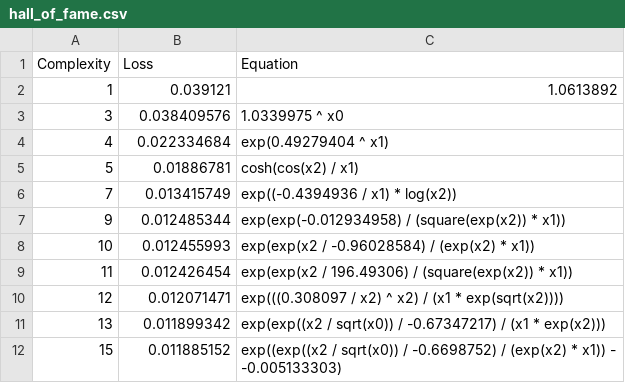
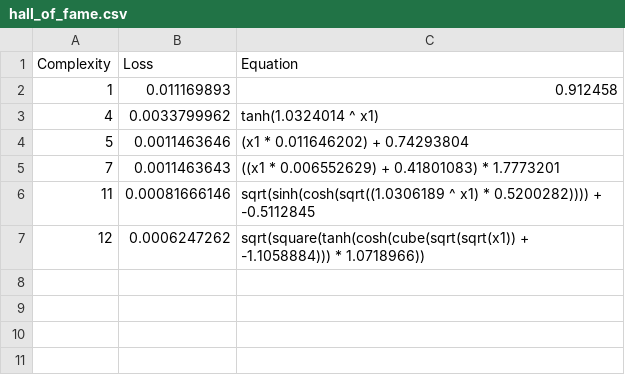
Before and after one commit to j-haralds/MSc_thesis, a CSV file: program/5_Multi/sr/outputs/k_u_per_min10_2/hall_of_fame.csv, drawn as a sheet.

```diff
--- a/program/5_Multi/sr/outputs/k_u_per_min10_2/hall_of_fame.csv
+++ b/program/5_Multi/sr/outputs/k_u_per_min10_2/hall_of_fame.csv
@@ -1,12 +1,7 @@
 Complexity,Loss,Equation
-1,0.039121,"1.0613892"
-3,0.038409576,"1.0339975 ^ x0"
-4,0.022334684,"exp(0.49279404 ^ x1)"
-5,0.01886781,"cosh(cos(x2) / x1)"
-7,0.013415749,"exp((-0.4394936 / x1) * log(x2))"
-9,0.012485344,"exp(exp(-0.012934958) / (square(exp(x2)) * x1))"
-10,0.012455993,"exp(exp(x2 / -0.96028584) / (exp(x2) * x1))"
-11,0.012426454,"exp(exp(x2 / 196.49306) / (square(exp(x2)) * x1))"
-12,0.012071471,"exp(((0.308097 / x2) ^ x2) / (x1 * exp(sqrt(x2))))"
-13,0.011899342,"exp(exp((x2 / sqrt(x0)) / -0.67347217) / (x1 * exp(x2)))"
-15,0.011885152,"exp((exp((x2 / sqrt(x0)) / -0.6698752) / (exp(x2) * x1)) - -0.005133303)"
+1,0.011169893,"0.912458"
+4,0.0033799962,"tanh(1.0324014 ^ x1)"
+5,0.0011463646,"(x1 * 0.011646202) + 0.74293804"
+7,0.0011463643,"((x1 * 0.006552629) + 0.41801083) * 1.7773201"
+11,0.00081666146,"sqrt(sinh(cosh(sqrt((1.0306189 ^ x1) * 0.5200282)))) + -0.5112845"
+12,0.0006247262,"sqrt(square(tanh(cosh(cube(sqrt(sqrt(x1)) + -1.1058884))) * 1.0718966))"
```
Also changed, not shown: program/5_Multi/sr/outputs/C1_u_per_min10_2/hall_of_fame.csv, program/5_Multi/sr/outputs/R0_u_per_min10_2/hall_of_fame.csv, 17 other files.
